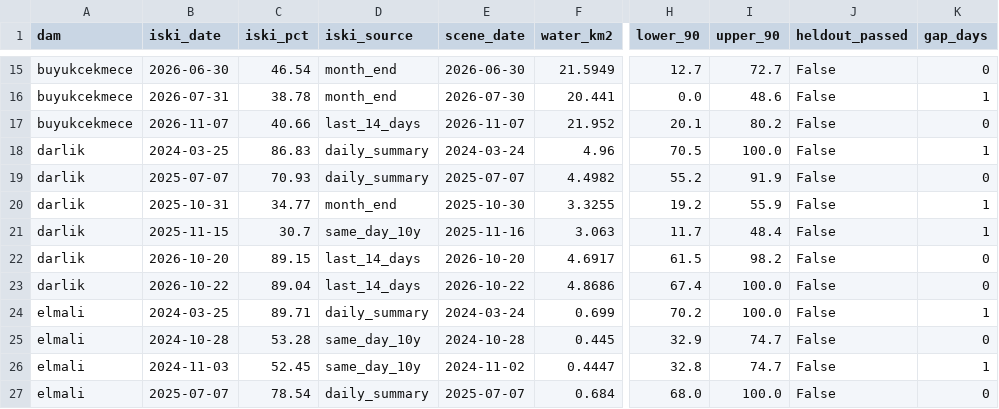
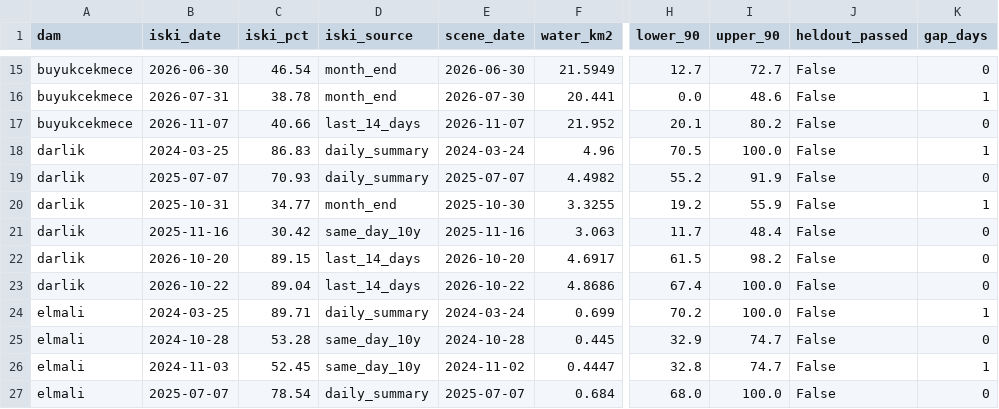
Before and after one commit to Esquetta/baraj-aynasi, a CSV file: results/iski_check.csv, drawn as a sheet; only a part is shown, gaps mark what is left out; the diff names each change by its address in the sheet, - before the commit and + after, or states it on an @@ line.

```diff
--- a/results/iski_check.csv
+++ b/results/iski_check.csv
-B21 (iski_date): 2025-11-15
+B21 (iski_date): 2025-11-16
-C21 (iski_pct): 30.7
+C21 (iski_pct): 30.42
-K21 (gap_days): 1
+K21 (gap_days): 0
```
Also changed, not shown: results/iski_metrics.csv, results/iski_series.csv, 4 other files.
